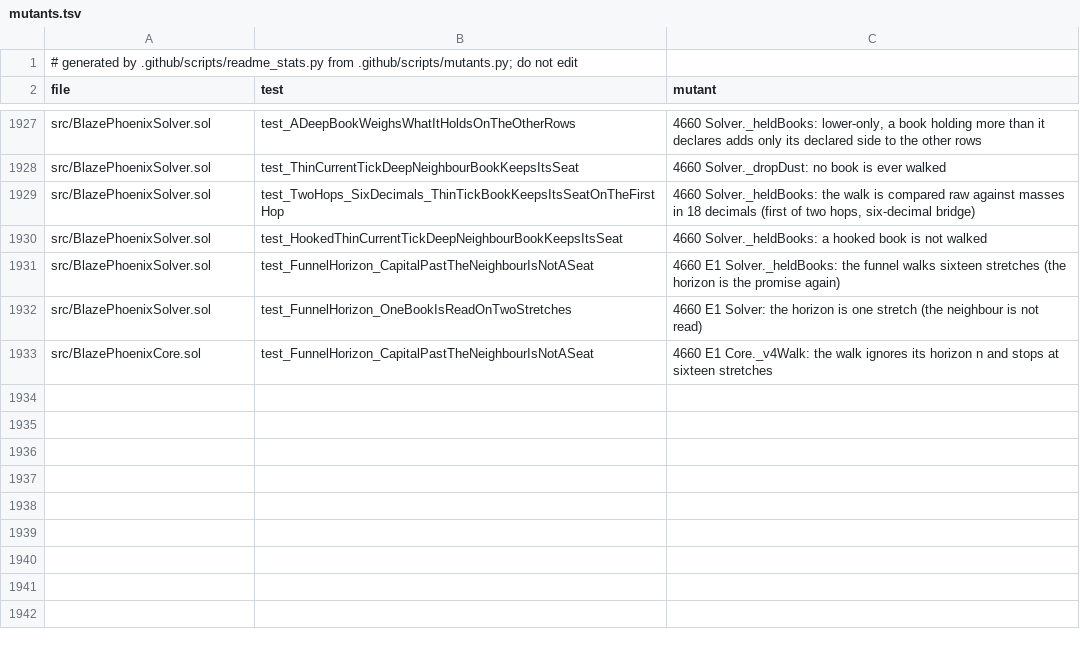
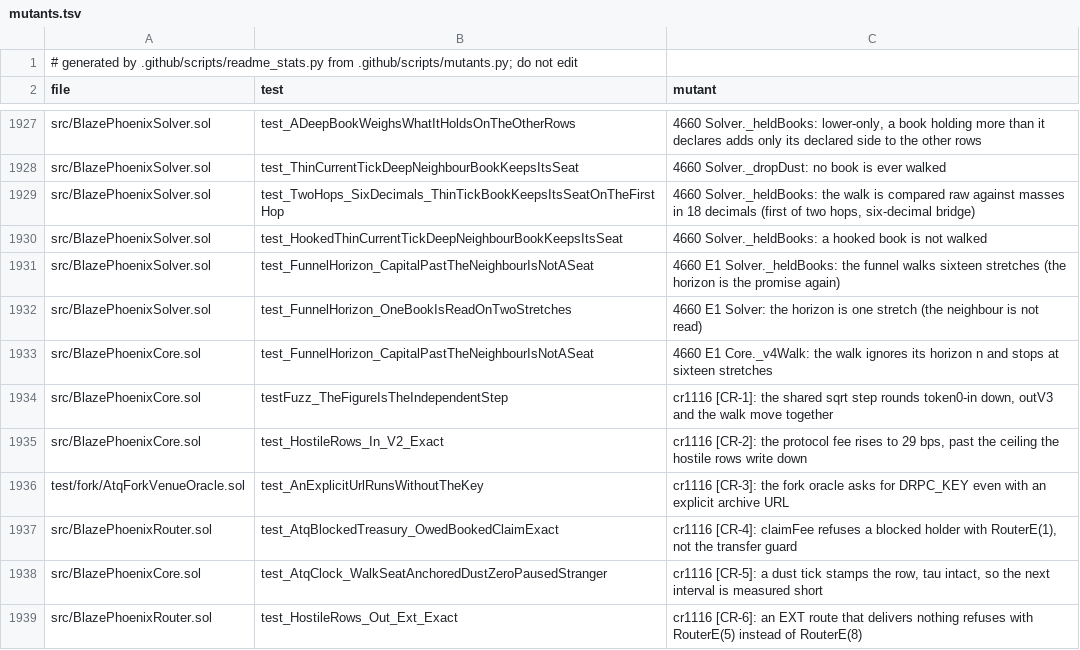
Before and after one commit to blazephoenixxyz-crypto/Blaze-Phoenix-Dex, a TSV file: docs/assurance/mutants.tsv, drawn as a sheet; only a part is shown, gaps mark what is left out.

```diff
--- a/docs/assurance/mutants.tsv
+++ b/docs/assurance/mutants.tsv
@@ -1933 +1933,7 @@ src/BlazePhoenixSolver.sol	test_FunnelHorizon_OneBookIsReadOnTwoStretches	4660 E
 src/BlazePhoenixCore.sol	test_FunnelHorizon_CapitalPastTheNeighbourIsNotASeat	4660 E1 Core._v4Walk: the walk ignores its horizon n and stops at sixteen stretches
+src/BlazePhoenixCore.sol	testFuzz_TheFigureIsTheIndependentStep	cr1116 [CR-1]: the shared sqrt step rounds token0-in down, outV3 and the walk move together
+src/BlazePhoenixCore.sol	test_HostileRows_In_V2_Exact	cr1116 [CR-2]: the protocol fee rises to 29 bps, past the ceiling the hostile rows write down
+test/fork/AtqForkVenueOracle.sol	test_AnExplicitUrlRunsWithoutTheKey	cr1116 [CR-3]: the fork oracle asks for DRPC_KEY even with an explicit archive URL
+src/BlazePhoenixRouter.sol	test_AtqBlockedTreasury_OwedBookedClaimExact	cr1116 [CR-4]: claimFee refuses a blocked holder with RouterE(1), not the transfer guard
+src/BlazePhoenixCore.sol	test_AtqClock_WalkSeatAnchoredDustZeroPausedStranger	cr1116 [CR-5]: a dust tick stamps the row, tau intact, so the next interval is measured short
+src/BlazePhoenixRouter.sol	test_HostileRows_Out_Ext_Exact	cr1116 [CR-6]: an EXT route that delivers nothing refuses with RouterE(5) instead of RouterE(8)
```
Also changed, not shown: 5 other files.
